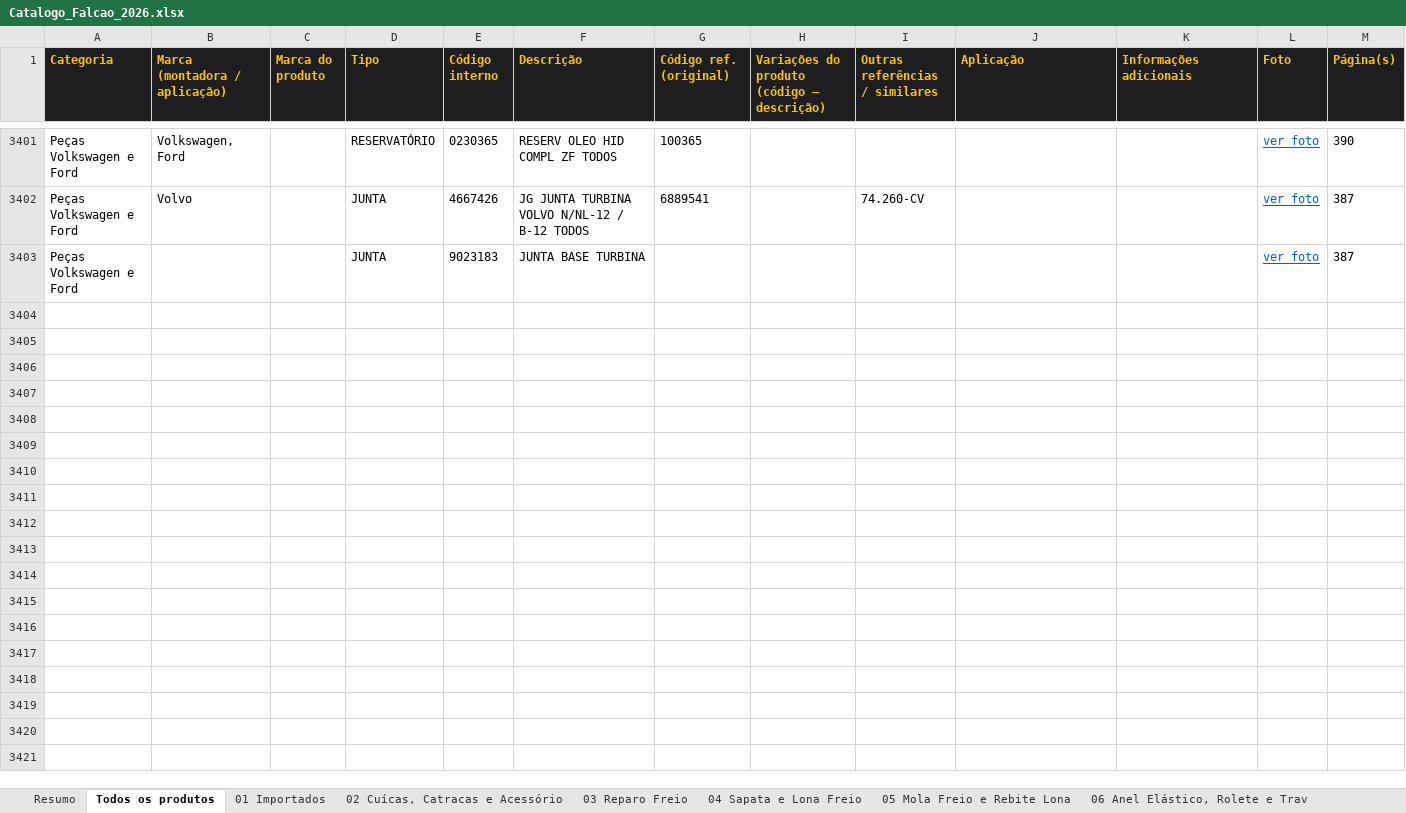
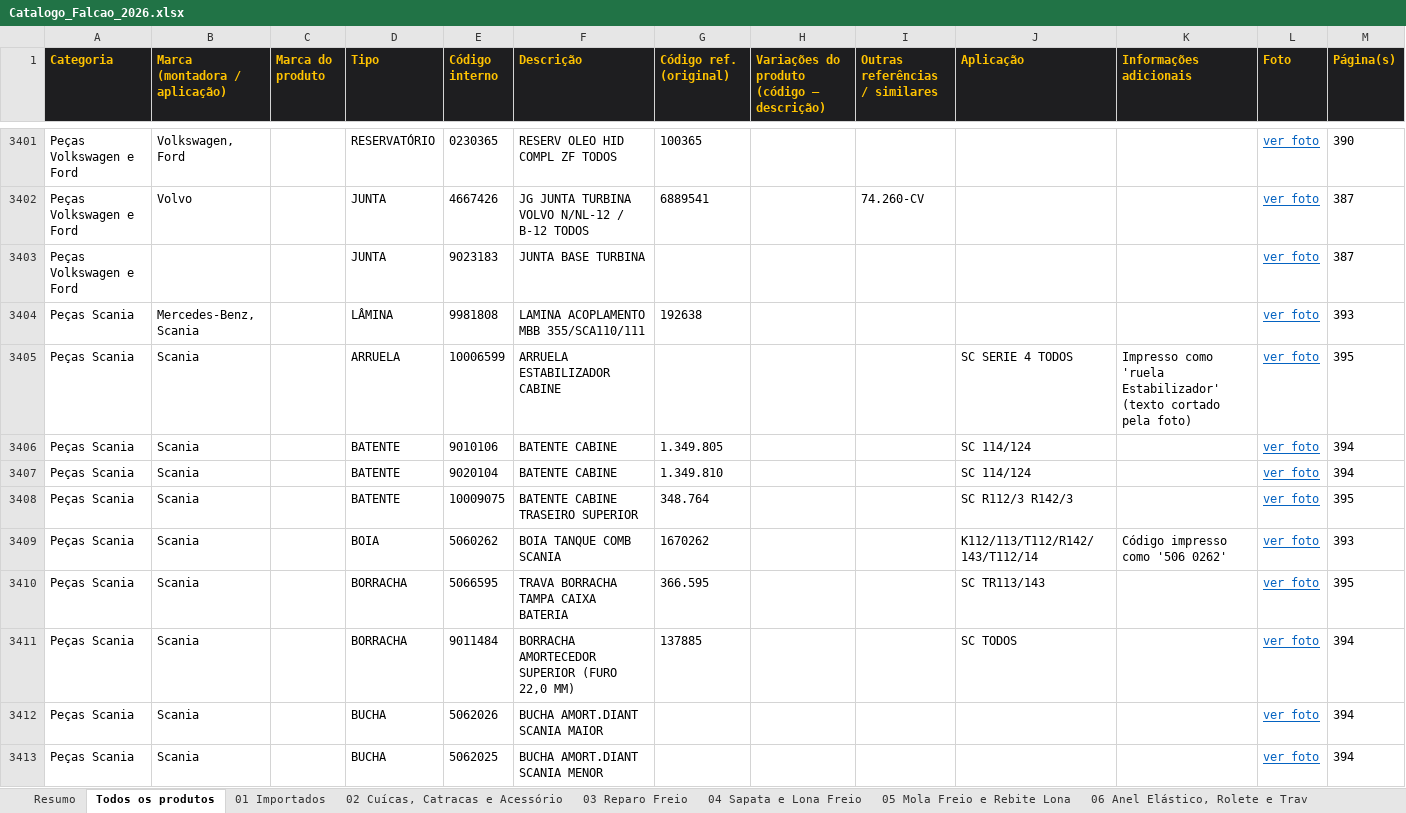
Before and after one commit to marketingfalcaodistribuidora-dev/cat-logopdf, an Excel workbook: Catalogo_Falcao_2026.xlsx, sheet Todos os produtos, drawn as a sheet; only a part is shown, gaps mark what is left out; values as stored, in another font and other column widths than the file's, no borders; the diff covers the shown part only; the diff names each change by its address in the sheet, - before the commit and + after, or states it on an @@ line.

```diff
--- a/Catalogo_Falcao_2026.xlsx (sheet Todos os produtos)
+++ b/Catalogo_Falcao_2026.xlsx (sheet Todos os produtos)
+row 3404: Peças Scania | Mercedes-Benz, Scania |  | LÂMINA | 9981808 | LAMINA ACOPLAMENTO MBB 355/SCA110/111 | 192638 |  |  |  |  | ver foto | 393
+row 3405: Peças Scania | Scania |  | ARRUELA | 10006599 | ARRUELA ESTABILIZADOR CABINE |  |  |  | SC SERIE 4 TODOS | Impresso como 'ruela Estabilizador' (texto cortado pela foto) | ver foto | 395
+row 3406: Peças Scania | Scania |  | BATENTE | 9010106 | BATENTE CABINE | 1.349.805 |  |  | SC 114/124 |  | ver foto | 394
+row 3407: Peças Scania | Scania |  | BATENTE | 9020104 | BATENTE CABINE | 1.349.810 |  |  | SC 114/124 |  | ver foto | 394
+row 3408: Peças Scania | Scania |  | BATENTE | 10009075 | BATENTE CABINE TRASEIRO SUPERIOR | 348.764 |  |  | SC R112/3 R142/3 |  | ver foto | 395
+row 3409: Peças Scania | Scania |  | BOIA | 5060262 | BOIA TANQUE COMB SCANIA | 1670262 |  |  | K112/113/T112/R142/143/T112/14 | Código impresso como '506 0262' | ver foto | 393
+row 3410: Peças Scania | Scania |  | BORRACHA | 5066595 | TRAVA BORRACHA TAMPA CAIXA BATERIA | 366.595 |  |  | SC TR113/143 |  | ver foto | 395
+row 3411: Peças Scania | Scania |  | BORRACHA | 9011484 | BORRACHA AMORTECEDOR SUPERIOR (FURO 22,0 MM) | 137885 |  |  | SC TODOS |  | ver foto | 394
+row 3412: Peças Scania | Scania |  | BUCHA | 5062026 | BUCHA AMORT.DIANT SCANIA MAIOR |  |  |  |  |  | ver foto | 394
+row 3413: Peças Scania | Scania |  | BUCHA | 5062025 | BUCHA AMORT.DIANT SCANIA MENOR |  |  |  |  |  | ver foto | 394
```
Also changed, not shown: 44 added rows elsewhere in this sheet, sheet Resumo, sheet Observações, other sheet tabs, 58 other files.
